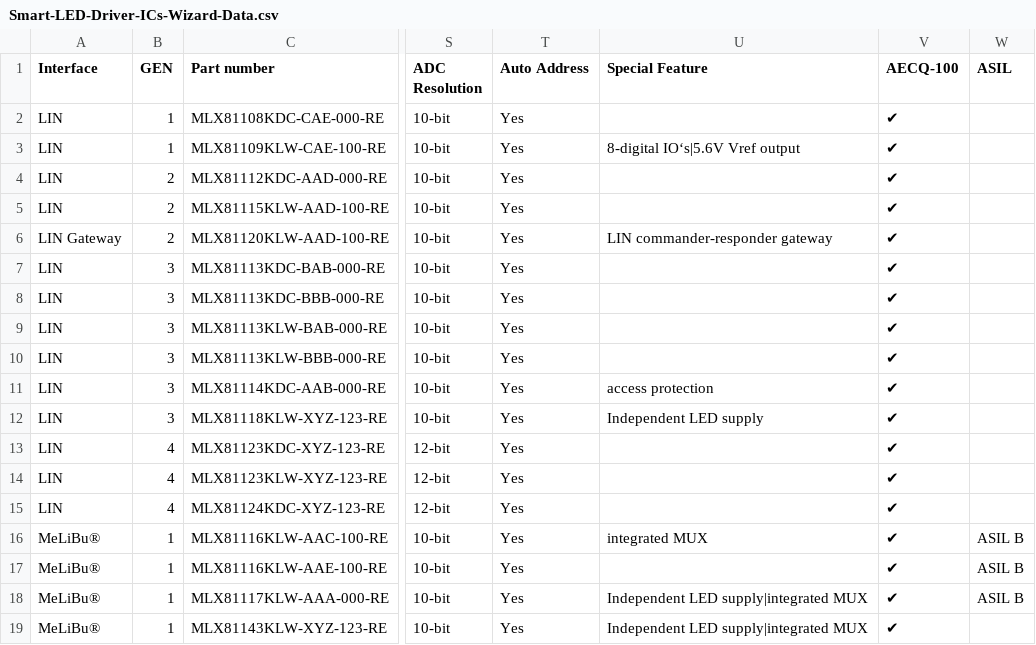
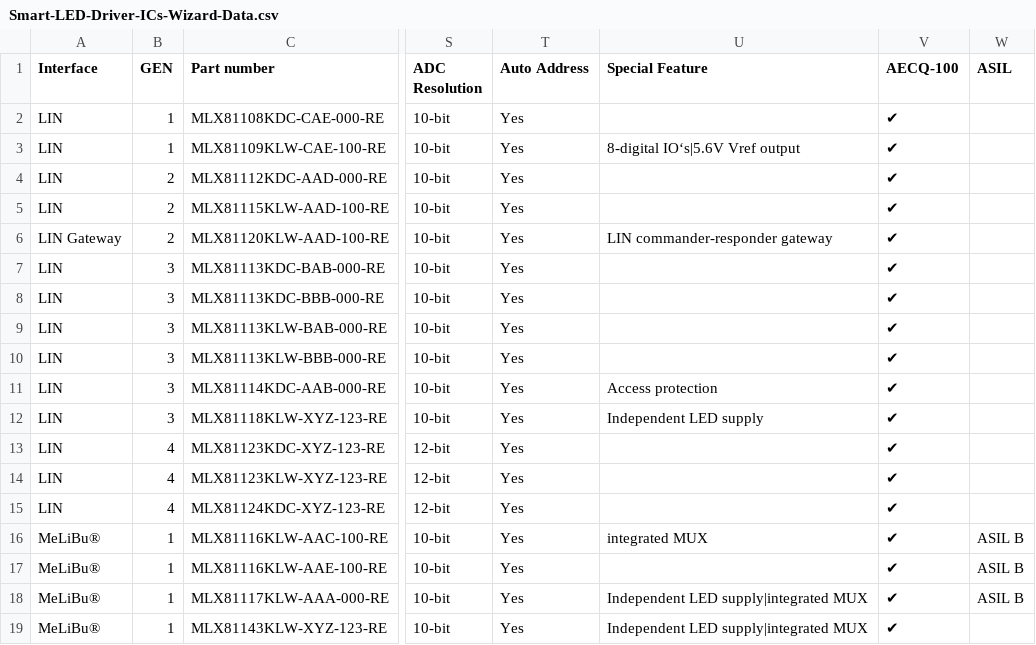
Before and after one commit to MelexisBC/Wizard---Smart-LED-Driver-ICs-Data, a CSV file: Smart-LED-Driver-ICs-Wizard-Data.csv, drawn as a sheet; only a part is shown, gaps mark what is left out; the diff names each change by its address in the sheet, - before the commit and + after, or states it on an @@ line.

Commit message:
Wizard - Smart LED driver ICs - Google sheet updated

```diff
--- a/Smart-LED-Driver-ICs-Wizard-Data.csv
+++ b/Smart-LED-Driver-ICs-Wizard-Data.csv
-U11 (Special Feature): access protection
+U11 (Special Feature): Access protection
```
